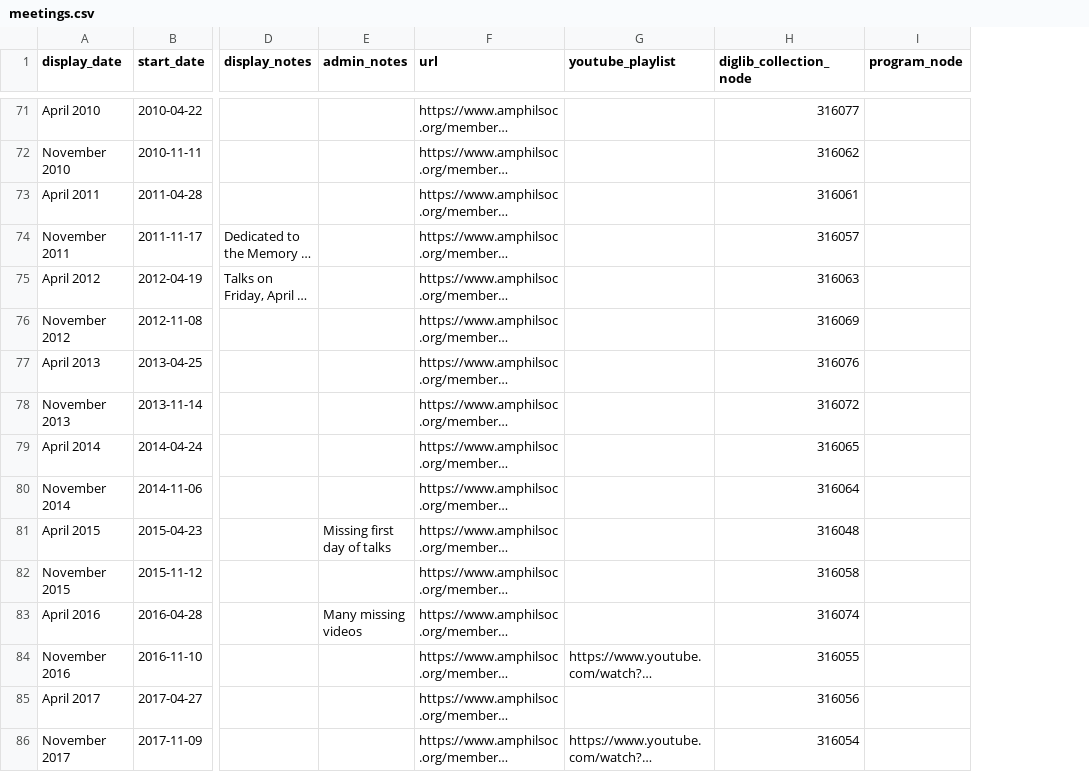
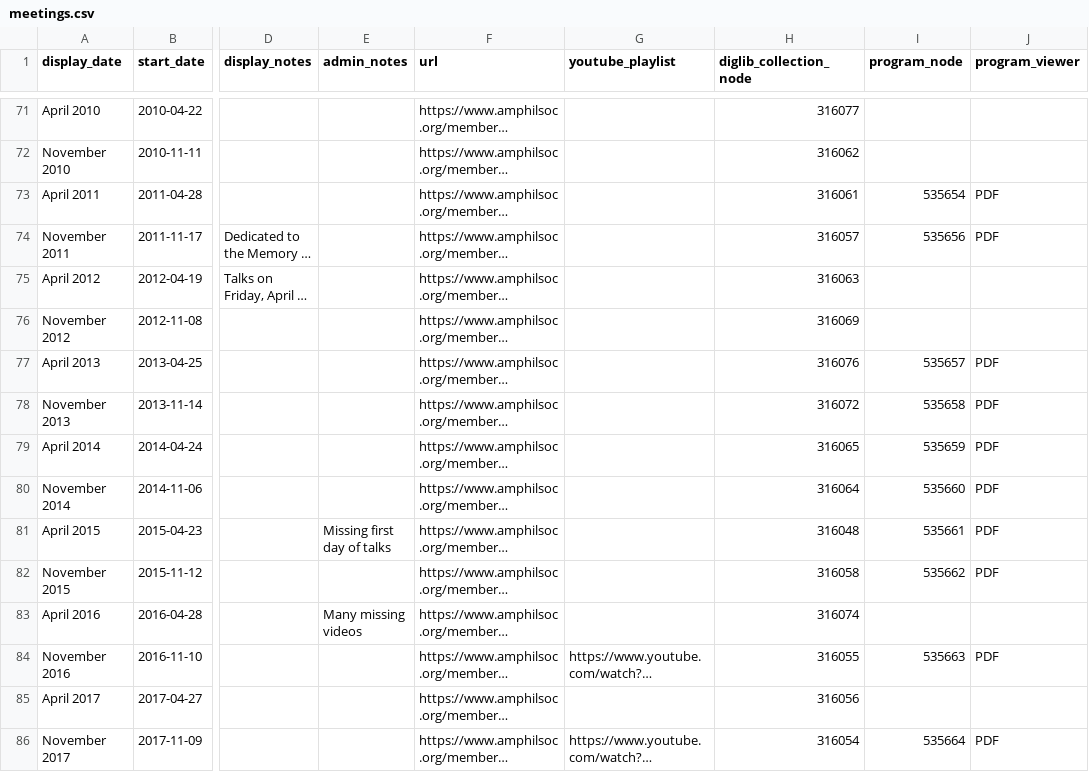
Before and after one commit to AmericanPhilosophicalSociety/video-experiment, a CSV file: meetings.csv, drawn as a sheet; only a part is shown, gaps mark what is left out; long unchanged cells end in …; the diff covers the shown part only; the diff names each change by its address in the sheet, - before the commit and + after, or states it on an @@ line.

Commit message:
updated meetings data

```diff
--- a/meetings.csv
+++ b/meetings.csv
+column J (program_viewer), rows 73-86: PDF | PDF |  |  | PDF | PDF | PDF | PDF | PDF | PDF |  | PDF |  | PDF
-I73 (program_node): (empty)
+I73 (program_node): 535654
-I74 (program_node): (empty)
+I74 (program_node): 535656
-I77 (program_node): (empty)
+I77 (program_node): 535657
-I78 (program_node): (empty)
+I78 (program_node): 535658
-I79 (program_node): (empty)
+I79 (program_node): 535659
-I80 (program_node): (empty)
+I80 (program_node): 535660
-I81 (program_node): (empty)
+I81 (program_node): 535661
-I82 (program_node): (empty)
+I82 (program_node): 535662
-I84 (program_node): (empty)
+I84 (program_node): 535663
-I86 (program_node): (empty)
+I86 (program_node): 535664
```
Also changed, not shown: 26 edited cells elsewhere in this file.
